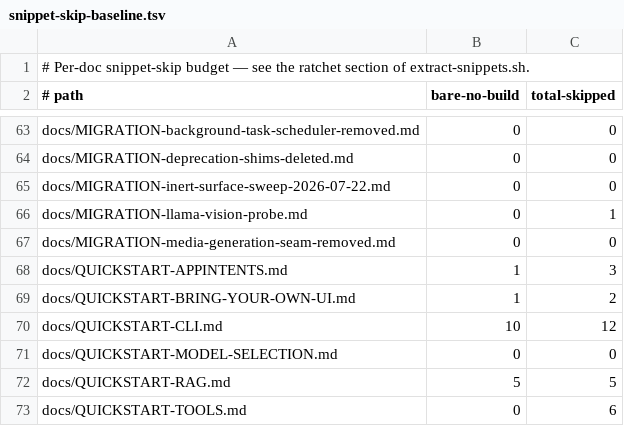
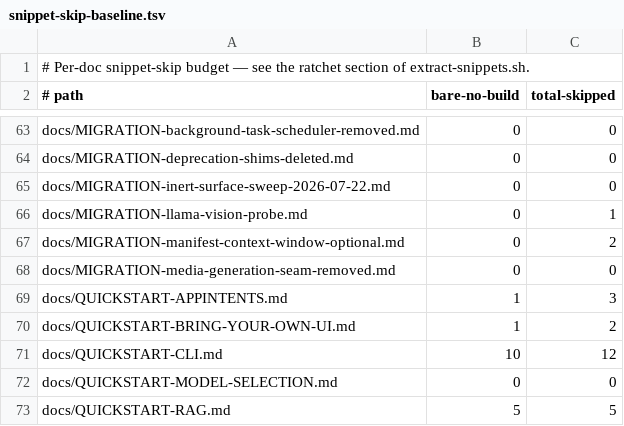
Before and after one commit to ManifoldKit/ManifoldKit, a TSV file: scripts/snippet-skip-baseline.tsv, drawn as a sheet; only a part is shown, gaps mark what is left out; the shorter side is filled out with more unchanged rows.

Commit message:
fix(catalog)!: make an unknown context window representable on ModelManifest (#2404)
* fix(catalog): make an unknown context window representable on ModelManifest

* test(catalog): pin unknown-vs-measured context window; add migration note

* fix(ollama): gate the context fallback on manifest presence, not the num_ctx seed

* fix(cloud): keep the conservative budget for unrecognised OpenAI-compatible models

Also allowlists the three intentional ModelManifest.contextWindow api-digester
breakages and corrects doc comments that still asserted the 8k default.

BREAKING CHANGE: ModelManifest.contextWindow is now Int?. nil means the backend
could not determine the model's context window; ModelManifest.unknown(...) no
longer fabricates 8192. Consumers must name their own fallback. See
docs/MIGRATION-manifest-context-window-optional.md.

* docs: name the companion lockstep sites and split out the mlx follow-up

* docs(cloud): state that the unknown-model budget is a guess, not a measurement

* fix(docs): optional chaining flattens — correct the Int?? claim and the companion impact

The migration note and an OpenAIBackend comment asserted that
backend.manifest?.contextWindow becomes Int??. It does not: Swift flattens
optional chaining, so the type is Int? and every companion read still compiles.
The consumer example is now a compiling snippet so the rule is checked by the
snippet gate rather than asserted, and the companion section states the real
risk — these sites change behaviour silently, with no compiler safety net.

* docs(catalog): note that producers disagree on allocated-vs-trained context

* docs: use the version-agnostic 'next' convention instead of a hardcoded version

#2403 merged first and takes the next minor, which would have silently
falsified every v0.75.0 string in the note, the index row and the ModelManifest
doc comment. Adopts #2401's 'next' convention so the document cannot go stale
between writing and release.

```diff
--- a/scripts/snippet-skip-baseline.tsv
+++ b/scripts/snippet-skip-baseline.tsv
@@ -66,2 +66,3 @@ docs/MIGRATION-inert-surface-sweep-2026-07-22.md	0	0
 docs/MIGRATION-llama-vision-probe.md	0	1
+docs/MIGRATION-manifest-context-window-optional.md	0	2
 docs/MIGRATION-media-generation-seam-removed.md	0	0
```
Also changed, not shown: 12 other files.
